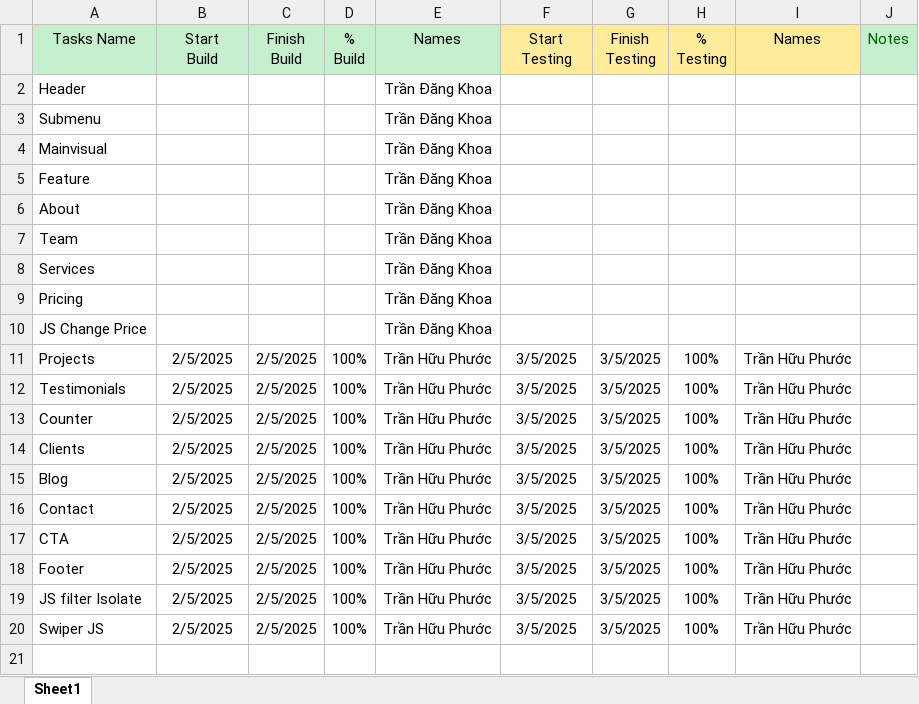
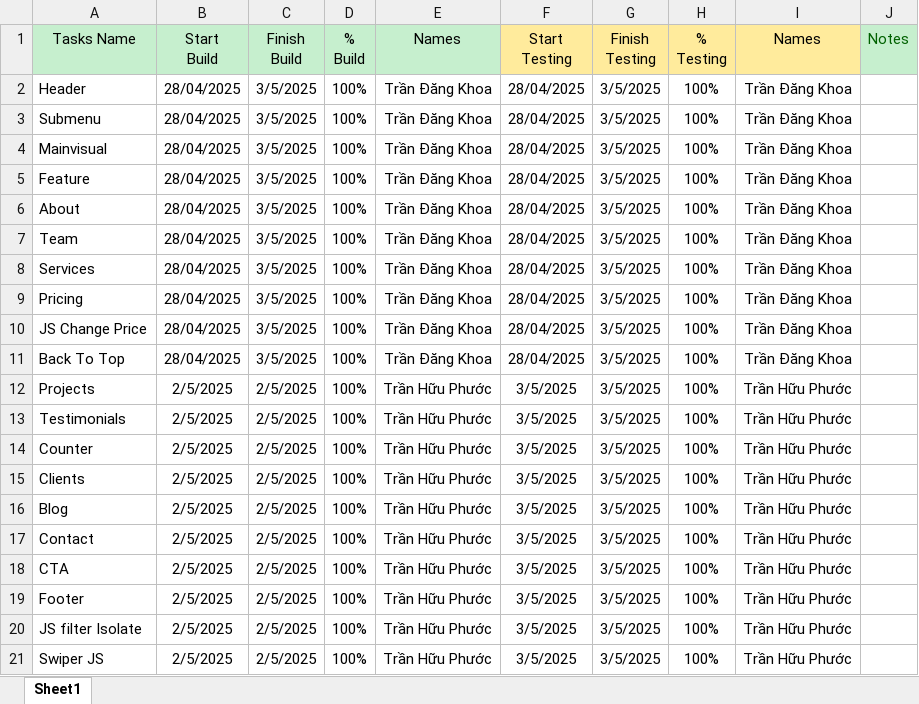
Before and after one commit to TranPhuoc1005/capstone, an Excel workbook: CAPSTONE-PhanCong-TranHuuPhuoc-TranDangKhoa.xlsx, sheet Sheet1, drawn as a sheet; values as stored, in another font and other column widths than the file's, no borders; the diff names each change by its address in the sheet, - before the commit and + after, or states it on an @@ line.

Commit message:
Upload Source Code Bo Sung Khoa

```diff
--- a/CAPSTONE-PhanCong-TranHuuPhuoc-TranDangKhoa.xlsx (sheet Sheet1)
+++ b/CAPSTONE-PhanCong-TranHuuPhuoc-TranDangKhoa.xlsx (sheet Sheet1)
-B2:B10 (Start Build): (empty)
+B2:B10 (Start Build): 28/04/2025
-C2:C10 (Finish Build): (empty)
+C2:C10 (Finish Build): 3/5/2025
-D2:D10 (% Build): (empty)
+D2:D10 (% Build): 100%
-F2:F10 (Start Testing): (empty)
+F2:F10 (Start Testing): 28/04/2025
-G2:G10 (Finish Testing): (empty)
+G2:G10 (Finish Testing): 3/5/2025
-H2:H10 (% Testing): (empty)
+H2:H10 (% Testing): 100%
-I2:I10 (Names): (empty)
+I2:I10 (Names): Trần Đăng Khoa
+row 11: Back To Top | 28/04/2025 | 3/5/2025 | 100% | Trần Đăng Khoa | 28/04/2025 | 3/5/2025 | 100% | Trần Đăng Khoa
```
Also changed, not shown: 10 other files.
